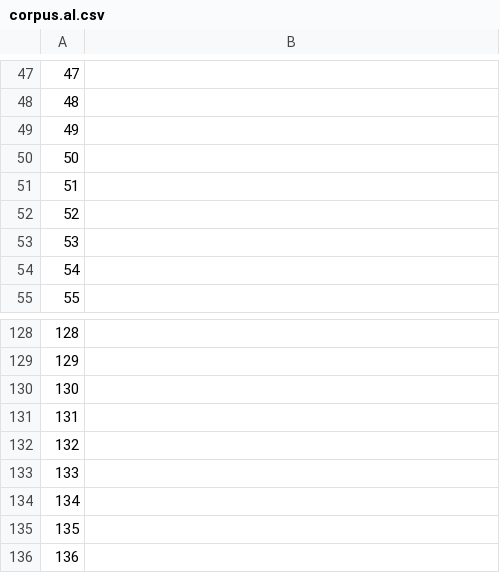
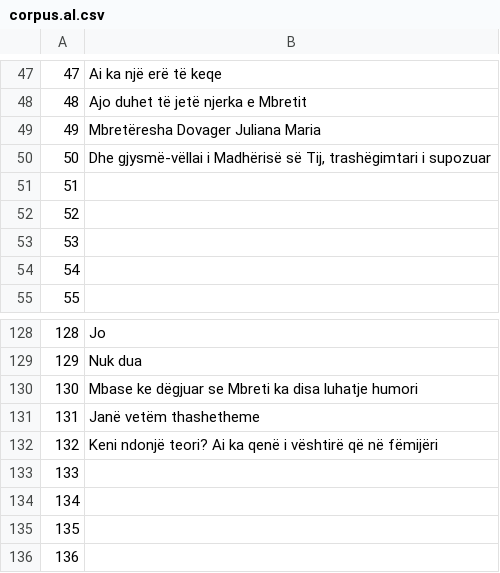
Before and after one commit to common-voice/cv-global-sprint-sentences, a CSV file: corpus.al.csv, drawn as a sheet; only a part is shown, gaps mark what is left out; the diff covers the shown part only.

```diff
--- a/corpus.al.csv
+++ b/corpus.al.csv
@@ -47,5 +47,5 @@
-"47",""
-"48",""
-"49",""
-"50",""
+"47","Ai ka një erë të keqe"
+"48","Ajo duhet të jetë njerka e Mbretit"
+"49","Mbretëresha Dovager Juliana Maria"
+"50","Dhe gjysmë-vëllai i Madhërisë së Tij, trashëgimtari i supozuar"
 "51",""
@@ -128,6 +128,6 @@
-"128",""
-"129",""
-"130",""
-"131",""
-"132",""
+"128","Jo"
+"129","Nuk dua"
+"130","Mbase ke dëgjuar se Mbreti ka disa luhatje humori"
+"131","Janë vetëm thashetheme"
+"132","Keni ndonjë teori? Ai ka qenë i vështirë që në fëmijëri"
 "133",""
```
Also changed, not shown: 52 edited cells elsewhere in this file.
